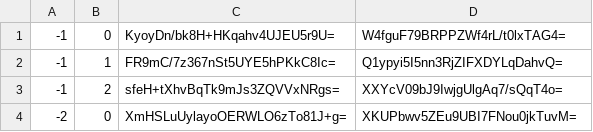
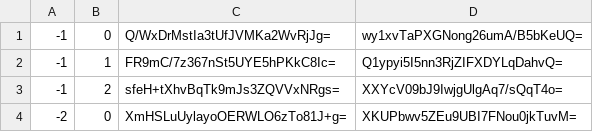
Before and after one commit to Sneezry/mcmapweb, a CSV file: tiles/zoom.-1/metadata/k.-1.0.csv, drawn as a sheet.

```diff
--- a/tiles/zoom.-1/metadata/k.-1.0.csv
+++ b/tiles/zoom.-1/metadata/k.-1.0.csv
@@ -1,2 +1,2 @@
--1,0,KyoyDn/bk8H+HKqahv4UJEU5r9U=,W4fguF79BRPPZWf4rL/t0lxTAG4=
+-1,0,Q/WxDrMstIa3tUfJVMKa2WvRjJg=,wy1xvTaPXGNong26umA/B5bKeUQ=
 -1,1,FR9mC/7z367nSt5UYE5hPKkC8Ic=,Q1ypyi5I5nn3RjZIFXDYLqDahvQ=
```
Also changed, not shown: tiles/zoom.0/metadata/k.-1.-1.csv, tiles/zoom.0/metadata/k.-1.0.csv, 25 other files.
